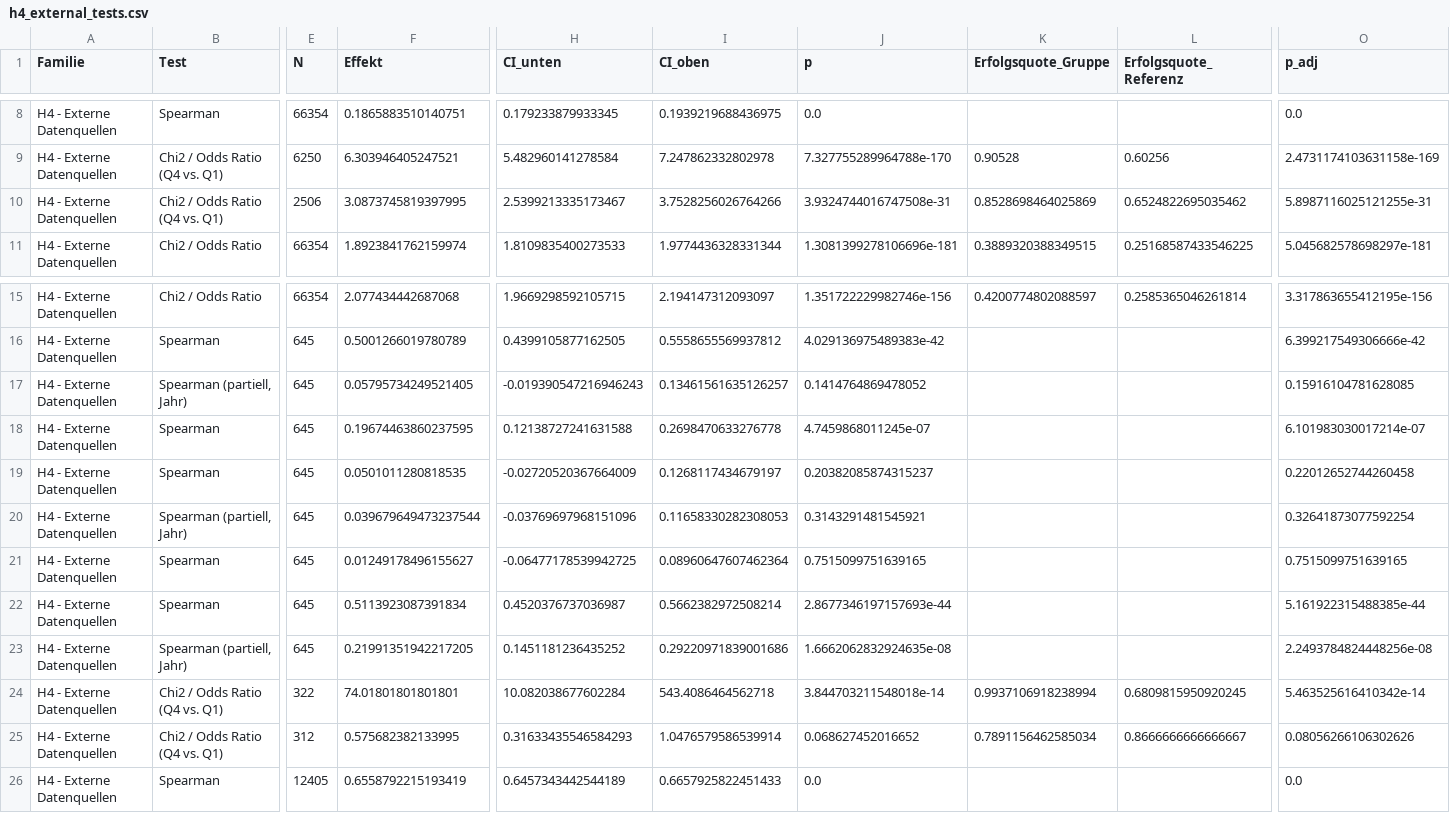
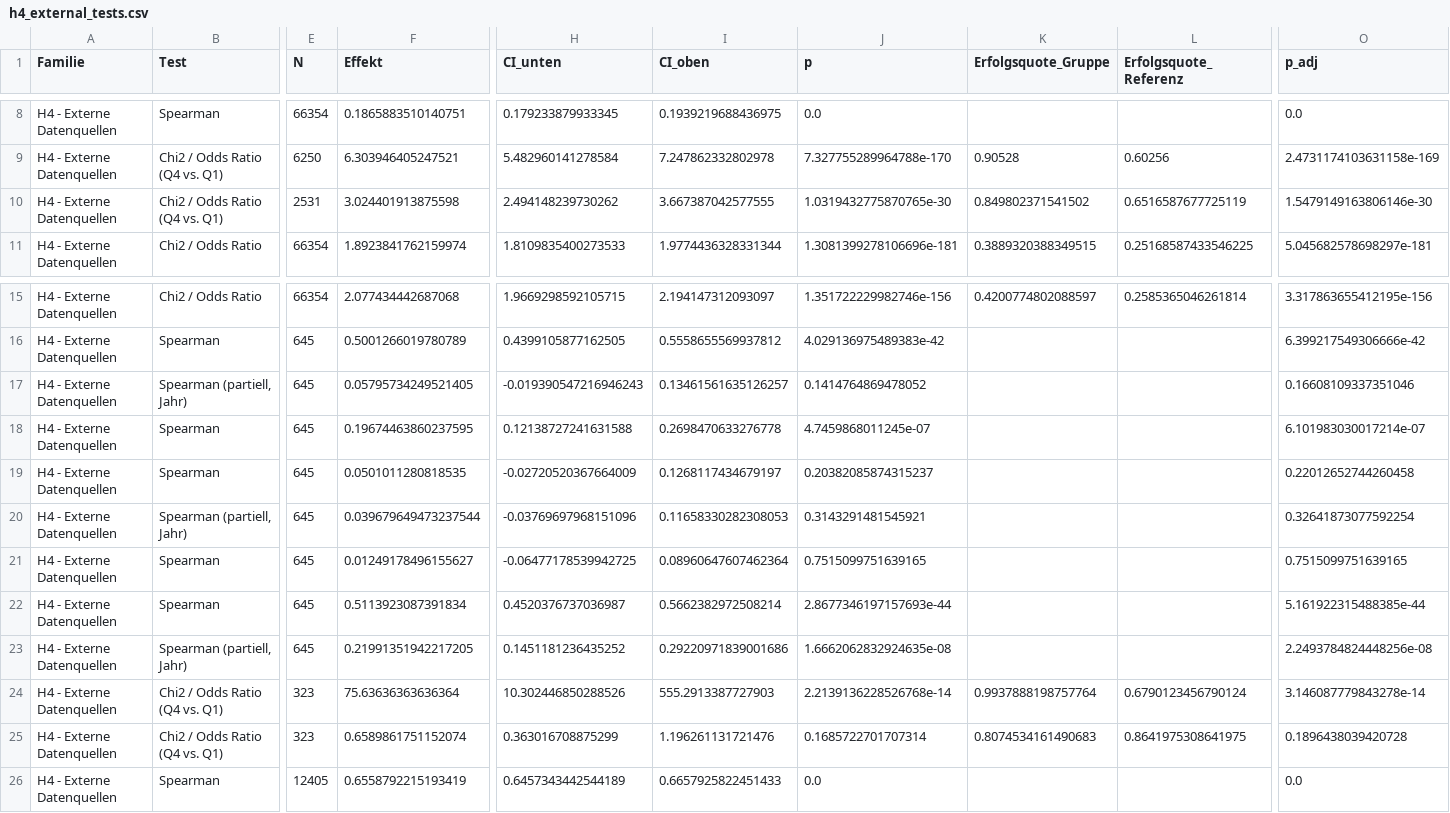
Before and after one commit to MrRabbit17/Data_Warehouse_Forschungsbericht, a CSV file: outputs/tables/h4_external_tests.csv, drawn as a sheet; only a part is shown, gaps mark what is left out; the diff names each change by its address in the sheet, - before the commit and + after, or states it on an @@ line.

```diff
--- a/outputs/tables/h4_external_tests.csv
+++ b/outputs/tables/h4_external_tests.csv
-E10 (N): 2506
+E10 (N): 2531
-F10 (Effekt): 3.0873745819397995
+F10 (Effekt): 3.024401913875598
-H10 (CI_unten): 2.5399213335173467
+H10 (CI_unten): 2.494148239730262
-I10 (CI_oben): 3.7528256026764266
+I10 (CI_oben): 3.667387042577555
-J10 (p): 3.9324744016747508e-31
+J10 (p): 1.0319432775870765e-30
-K10 (Erfolgsquote_Gruppe): 0.8528698464025869
+K10 (Erfolgsquote_Gruppe): 0.849802371541502
-L10 (Erfolgsquote_Referenz): 0.6524822695035462
+L10 (Erfolgsquote_Referenz): 0.6516587677725119
-O10 (p_adj): 5.8987116025121255e-31
+O10 (p_adj): 1.5479149163806146e-30
-O17 (p_adj): 0.15916104781628085
+O17 (p_adj): 0.16608109337351046
-E24 (N): 322
+E24 (N): 323
-F24 (Effekt): 74.01801801801801
+F24 (Effekt): 75.63636363636364
-H24 (CI_unten): 10.082038677602284
+H24 (CI_unten): 10.302446850288526
-I24 (CI_oben): 543.4086464562718
+I24 (CI_oben): 555.2913387727903
-J24 (p): 3.844703211548018e-14
+J24 (p): 2.2139136228526768e-14
-K24 (Erfolgsquote_Gruppe): 0.9937106918238994
+K24 (Erfolgsquote_Gruppe): 0.9937888198757764
-L24 (Erfolgsquote_Referenz): 0.6809815950920245
+L24 (Erfolgsquote_Referenz): 0.6790123456790124
-O24 (p_adj): 5.463525616410342e-14
+O24 (p_adj): 3.146087779843278e-14
-E25 (N): 312
+E25 (N): 323
-F25 (Effekt): 0.575682382133995
+F25 (Effekt): 0.6589861751152074
-H25 (CI_unten): 0.31633435546584293
+H25 (CI_unten): 0.363016708875299
-I25 (CI_oben): 1.0476579586539914
+I25 (CI_oben): 1.196261131721476
-J25 (p): 0.068627452016652
+J25 (p): 0.1685722701707314
-K25 (Erfolgsquote_Gruppe): 0.7891156462585034
+K25 (Erfolgsquote_Gruppe): 0.8074534161490683
-L25 (Erfolgsquote_Referenz): 0.8666666666666667
+L25 (Erfolgsquote_Referenz): 0.8641975308641975
-O25 (p_adj): 0.08056266106302626
+O25 (p_adj): 0.1896438039420728
```
Also changed, not shown: outputs/tables/external_metacritic_overview.csv, outputs/tables/h3_tests.csv, 13 other files.
